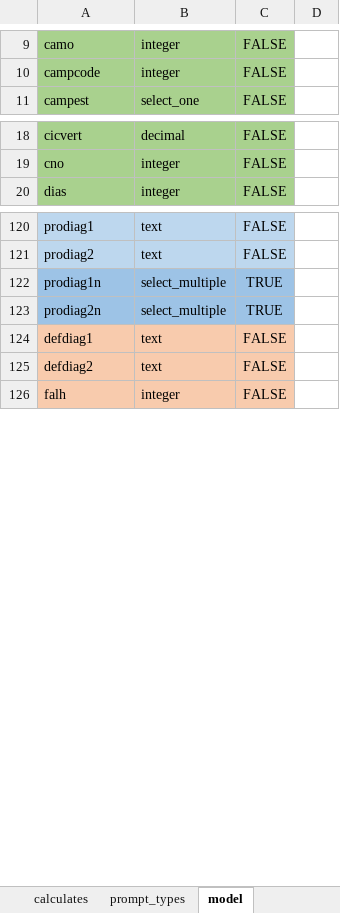
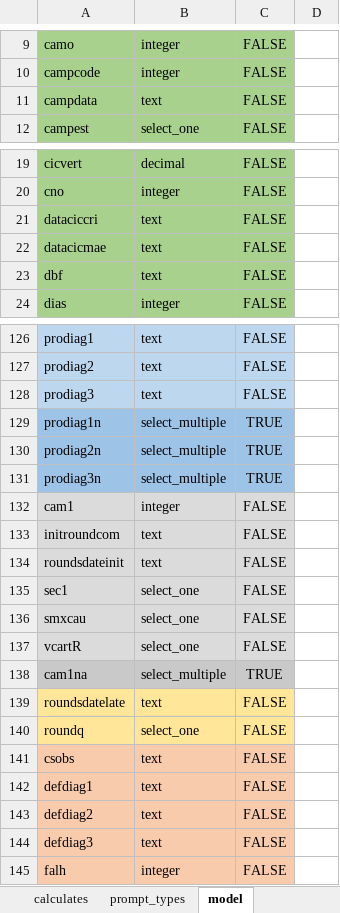
Before and after one commit to AndrMJ/Pediatria, an Excel workbook: app/config/tables/triagem/forms/triagem/triagem.xlsx, sheet model, drawn as a sheet; only a part is shown, gaps mark what is left out; values as stored, in another font and other column widths than the file's, no borders; the diff covers the shown part only; the diff names each change by its address in the sheet, - before the commit and + after, or states it on an @@ line.

```diff
--- a/app/config/tables/triagem/forms/triagem/triagem.xlsx (sheet model)
+++ b/app/config/tables/triagem/forms/triagem/triagem.xlsx (sheet model)
+row 11: campdata | text | FALSE
+row 21: dataciccri | text | FALSE
+row 22: datacicmae | text | FALSE
+row 23: dbf | text | FALSE
+row 128: prodiag3 | text | FALSE
+row 131: prodiag3n | select_multiple | TRUE
+row 132: cam1 | integer | FALSE
+row 133: initroundcom | text | FALSE
+row 134: roundsdateinit | text | FALSE
+row 135: sec1 | select_one | FALSE
@@ row 138 moved to row 136: smxcau @@
@@ row 141 moved to row 137: vcartR @@
+row 138: cam1na | select_multiple | TRUE
+row 139: roundsdatelate | text | FALSE
@@ row 151 moved to row 140: roundq @@
+row 141: csobs | text | FALSE
+row 144: defdiag3 | text | FALSE
```
Also changed, not shown: 6 added rows, 1 removed row, 1 moved row and 1 edited cell elsewhere in this sheet, sheet choices, sheet survey, app/config/tables/rounds/forms/rounds/rounds.xlsx, app/config/tables/triagem/forms/diagnostic/diagnostic.xlsx, 43 other files.
